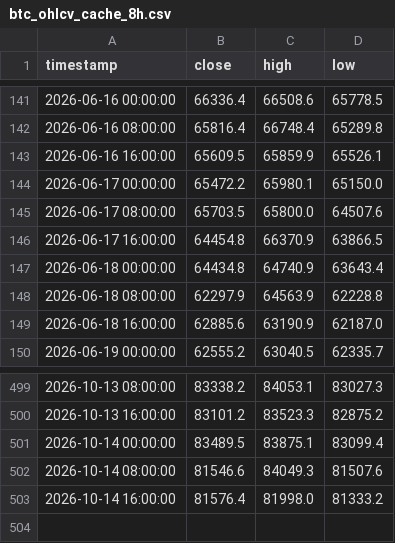
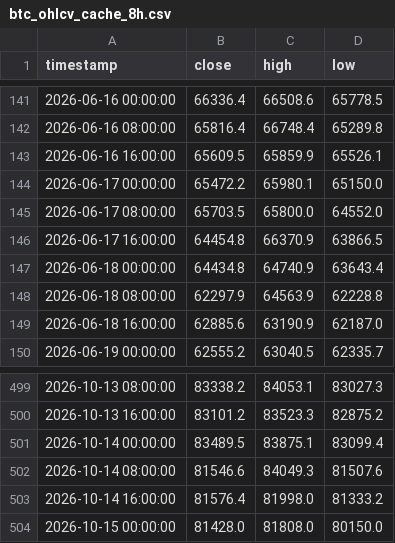
Before and after one commit to jwhinds74/btc-risk-bands, a CSV file: btc_ohlcv_cache_8h.csv, drawn as a sheet; only a part is shown, gaps mark what is left out.

```diff
--- a/btc_ohlcv_cache_8h.csv
+++ b/btc_ohlcv_cache_8h.csv
@@ -144,3 +144,3 @@ timestamp,close,high,low
 2026-06-17 00:00:00,65472.2,65980.1,65150.0
-2026-06-17 08:00:00,65703.5,65800.0,64507.6
+2026-06-17 08:00:00,65703.5,65800.0,64552.0
 2026-06-17 16:00:00,64454.8,66370.9,63866.5
@@ -503 +503,2 @@ timestamp,close,high,low
 2026-10-14 16:00:00,81576.4,81998.0,81333.2
+2026-10-15 00:00:00,81428.0,81808.0,80150.0
```
Also changed, not shown: monitoring/health_log_8h.csv, 2 other files.
